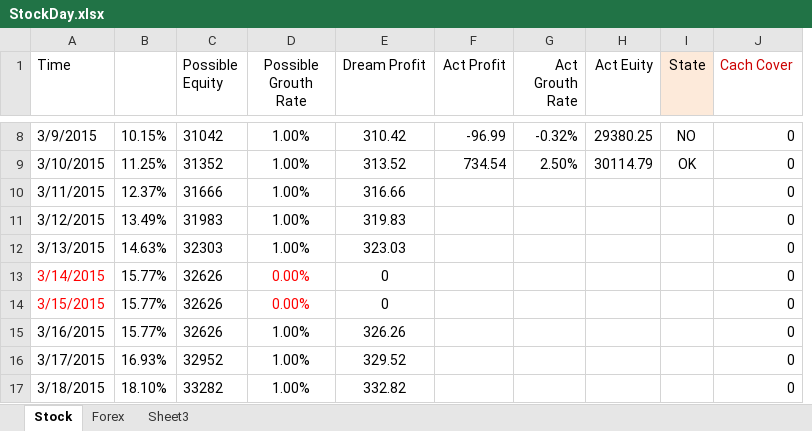
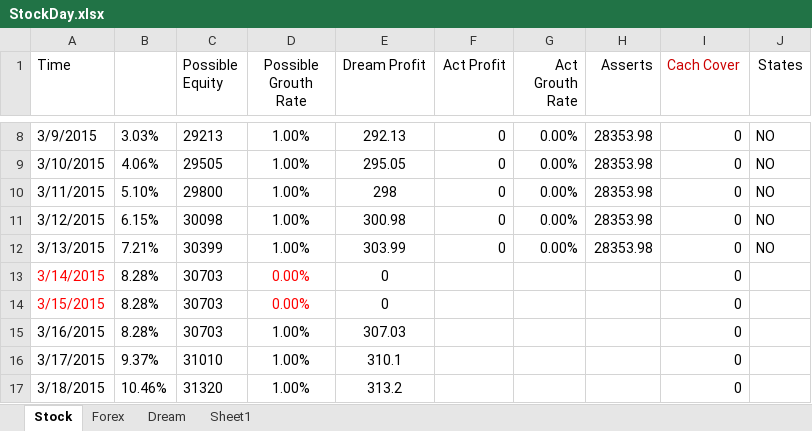
Before and after one commit to duanwujie/MQL4_Backup, an Excel workbook: StockDay.xlsx, sheet Stock, drawn as a sheet; only a part is shown, gaps mark what is left out; values as stored, in another font and other column widths than the file's, no borders; removed rows and columns are numbered as before the commit, all else as after; the diff covers the shown part only; the diff names each change by its address in the sheet, - before the commit and + after, or states it on an @@ line.

Commit message:
Add stock log

```diff
--- a/StockDay.xlsx (sheet Stock)
+++ b/StockDay.xlsx (sheet Stock)
-sheet tab: Sheet3
+sheet tab: Dream
+sheet tab: Sheet1
-column I (State), rows 8-9: NO | OK
+column J (States), rows 8-12: all NO
-H1: Act Euity
+H1: Asserts
-B8: 10.15%
+B8: 3.03%
-C8 (Possible Equity): 31042
+C8 (Possible Equity): 29213
-E8 (Dream Profit): 310.42
+E8 (Dream Profit): 292.13
-F8 (Act Profit): -96.99
+F8 (Act Profit): 0
-G8 (Act Grouth Rate): -0.32%
+G8 (Act Grouth Rate): 0.00%
-H8 (Asserts): 29380.25
+H8 (Asserts): 28353.98
-B9: 11.25%
+B9: 4.06%
-C9 (Possible Equity): 31352
+C9 (Possible Equity): 29505
-E9 (Dream Profit): 313.52
+E9 (Dream Profit): 295.05
-F9 (Act Profit): 734.54
+F9 (Act Profit): 0
-G9 (Act Grouth Rate): 2.50%
+G9 (Act Grouth Rate): 0.00%
-H9 (Asserts): 30114.79
+H9 (Asserts): 28353.98
-B10: 12.37%
+B10: 5.10%
-C10 (Possible Equity): 31666
+C10 (Possible Equity): 29800
-E10 (Dream Profit): 316.66
+E10 (Dream Profit): 298
-F10:F12 (Act Profit): (empty)
+F10:F12 (Act Profit): 0
-G10:G12 (Act Grouth Rate): (empty)
+G10:G12 (Act Grouth Rate): 0.00%
-H10:H12 (Asserts): (empty)
+H10:H12 (Asserts): 28353.98
-B11: 13.49%
+B11: 6.15%
-C11 (Possible Equity): 31983
+C11 (Possible Equity): 30098
-E11 (Dream Profit): 319.83
+E11 (Dream Profit): 300.98
-B12: 14.63%
+B12: 7.21%
-C12 (Possible Equity): 32303
+C12 (Possible Equity): 30399
-E12 (Dream Profit): 323.03
+E12 (Dream Profit): 303.99
-B13:B15: 15.77%
+B13:B15: 8.28%
-C13:C15 (Possible Equity): 32626
+C13:C15 (Possible Equity): 30703
-E15 (Dream Profit): 326.26
+E15 (Dream Profit): 307.03
-B16: 16.93%
+B16: 9.37%
-C16 (Possible Equity): 32952
+C16 (Possible Equity): 31010
-E16 (Dream Profit): 329.52
+E16 (Dream Profit): 310.1
-B17: 18.10%
+B17: 10.46%
-C17 (Possible Equity): 33282
+C17 (Possible Equity): 31320
-E17 (Dream Profit): 332.82
+E17 (Dream Profit): 313.2
```
Also changed, not shown: 810 edited cells and cell formats elsewhere in this sheet, sheet Dream, sheet Forex, formulas that keep their value.
